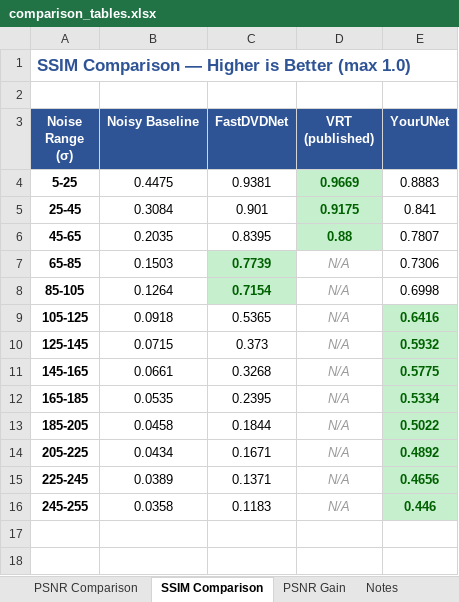
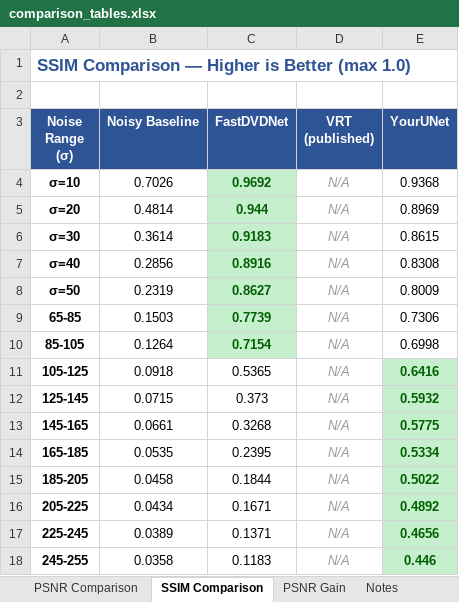
Before and after one commit to alejandrocarret3ro/alejandro-research-project, an Excel workbook: denoiser/benchmark/comparison_tables.xlsx, sheet SSIM Comparison, drawn as a sheet; values as stored, in another font and other column widths than the file's, no borders; charts and pictures not drawn; removed rows and columns are numbered as before the commit, all else as after; the diff names each change by its address in the sheet, - before the commit and + after, or states it on an @@ line.

```diff
--- a/denoiser/benchmark/comparison_tables.xlsx (sheet SSIM Comparison)
+++ b/denoiser/benchmark/comparison_tables.xlsx (sheet SSIM Comparison)
-row 4: 5-25 | 0.4475 | 0.9381 | 0.9669 | 0.8883
-row 5: 25-45 | 0.3084 | 0.901 | 0.9175 | 0.841
-row 6: 45-65 | 0.2035 | 0.8395 | 0.88 | 0.7807
+row 4: σ=10 | 0.7026 | 0.9692 | N/A | 0.9368
+row 5: σ=20 | 0.4814 | 0.944 | N/A | 0.8969
+row 6: σ=30 | 0.3614 | 0.9183 | N/A | 0.8615
+row 7: σ=40 | 0.2856 | 0.8916 | N/A | 0.8308
+row 8: σ=50 | 0.2319 | 0.8627 | N/A | 0.8009
```
Also changed, not shown: sheet PSNR Comparison, sheet PSNR Gain, sheet Notes, 1 other file.
